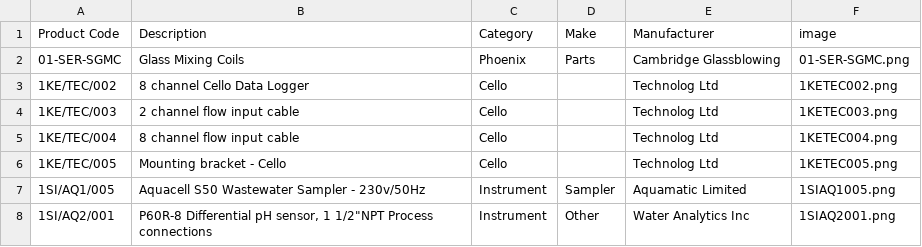
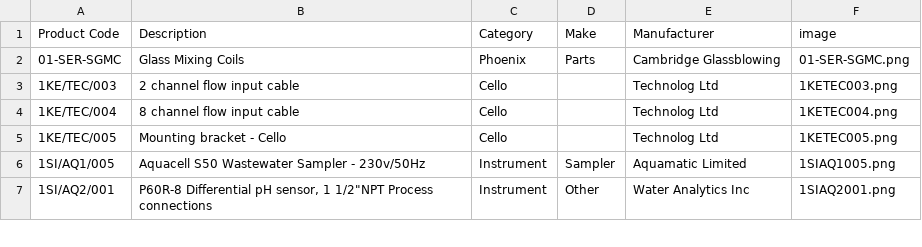
Before and after one commit to tomward0606/PartsProjectMain, a CSV file: parts.csv, drawn as a sheet; only a part is shown; the diff names each change by its address in the sheet, - before the commit and + after, or states it on an @@ line.

Commit message:
Delete part: 1KE/TEC/002

```diff
--- a/parts.csv
+++ b/parts.csv
-row 3: 1KE/TEC/002 | 8 channel Cello Data Logger | Cello |  | Technolog Ltd | 1KETEC002.png
```
